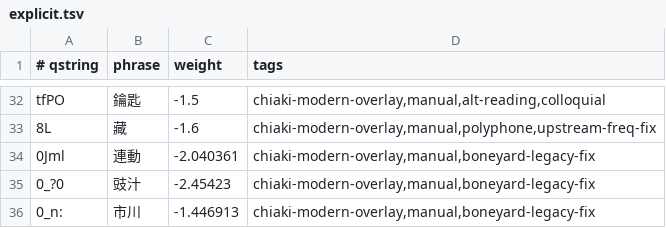
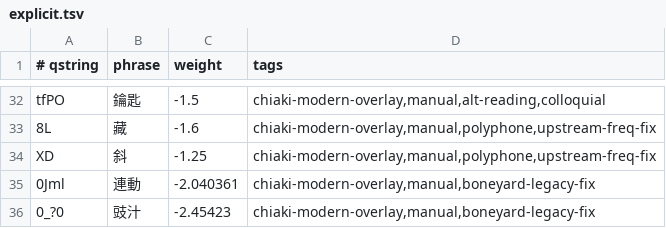
Before and after one commit to chiakich/ChiaKey-Lexicon, a TSV file: sources/chiaki-modern-overlay/explicit.tsv, drawn as a sheet; only a part is shown, gaps mark what is left out; the shorter side is filled out with more unchanged rows.

Commit message:
fix: libchewing wrong pronounce

```diff
--- a/sources/chiaki-modern-overlay/explicit.tsv
+++ b/sources/chiaki-modern-overlay/explicit.tsv
@@ -33,2 +33,3 @@ tfPO	鑰匙	-1.5	chiaki-modern-overlay,manual,alt-reading,colloquial
 8L	藏	-1.6	chiaki-modern-overlay,manual,polyphone,upstream-freq-fix
+XD	斜	-1.25	chiaki-modern-overlay,manual,polyphone,upstream-freq-fix
 0Jml	連動	-2.040361	chiaki-modern-overlay,manual,boneyard-legacy-fix
```
